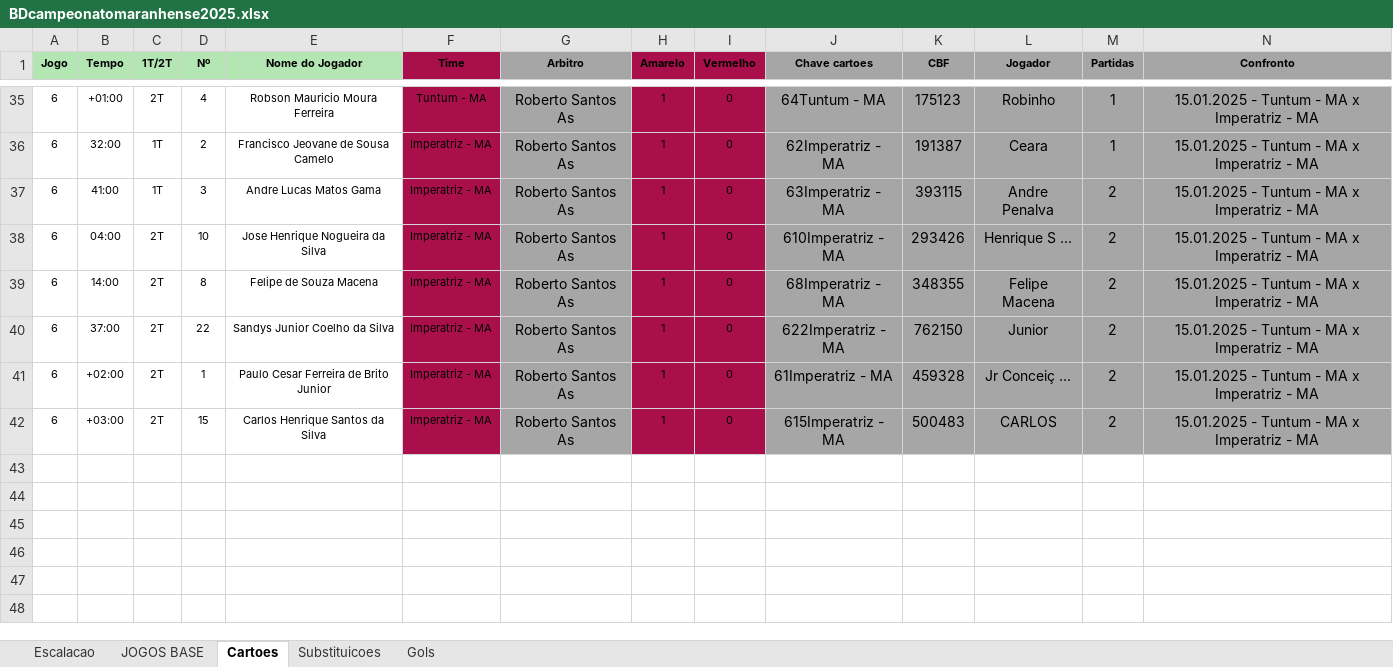
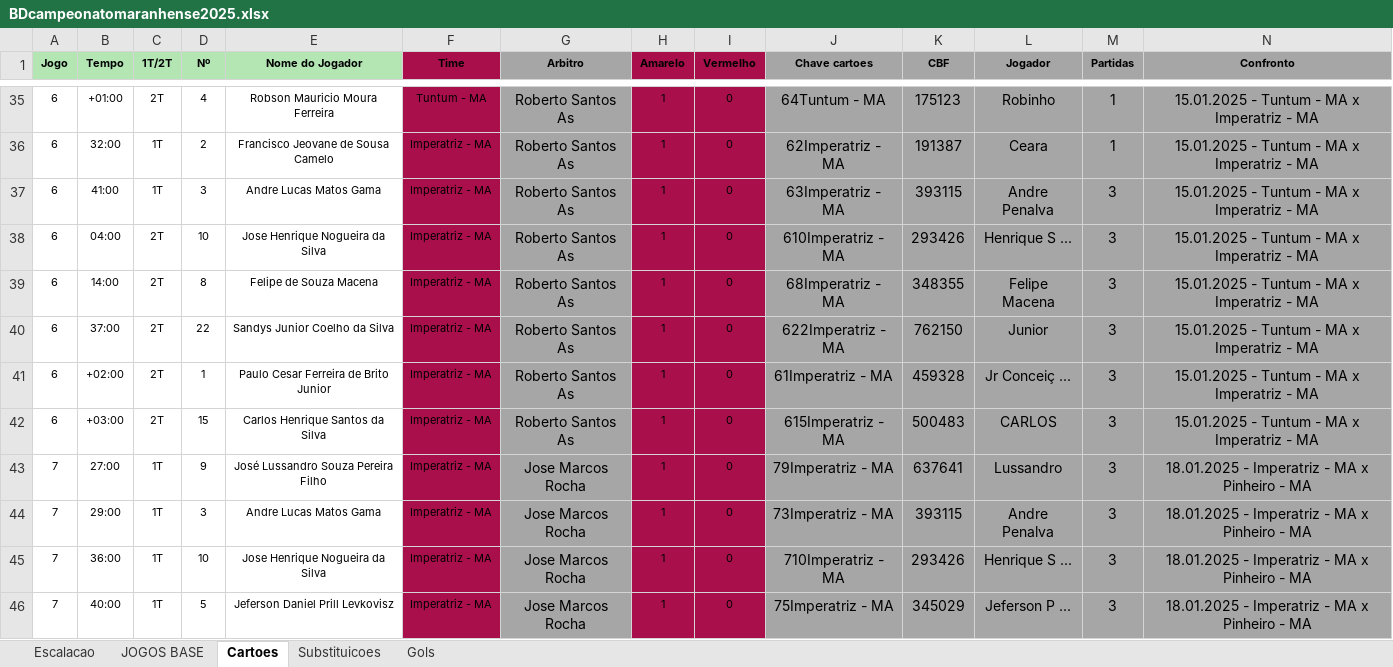
Before and after one commit to vilanovaandrew/streamlit_ma, an Excel workbook: BDcampeonatomaranhense2025.xlsx, sheet Cartoes, drawn as a sheet; only a part is shown, gaps mark what is left out; values as stored, in another font and other column widths than the file's, no borders; the diff covers the shown part only; the diff names each change by its address in the sheet, - before the commit and + after, or states it on an @@ line.

```diff
--- a/BDcampeonatomaranhense2025.xlsx (sheet Cartoes)
+++ b/BDcampeonatomaranhense2025.xlsx (sheet Cartoes)
-M37:M42 (Partidas): 2
+M37:M42 (Partidas): 3
+row 43: 7 | 27:00 | 1T | 9 | José Lussandro Souza Pereira Filho | Imperatriz - MA | Jose Marcos Rocha | 1 | 0 | 79Imperatriz - MA | 637641 | Lussandro | 3 | 18.01.2025 - Imperatriz - MA x Pinheiro - MA
+row 44: 7 | 29:00 | 1T | 3 | Andre Lucas Matos Gama | Imperatriz - MA | Jose Marcos Rocha | 1 | 0 | 73Imperatriz - MA | 393115 | Andre Penalva | 3 | 18.01.2025 - Imperatriz - MA x Pinheiro - MA
+row 45: 7 | 36:00 | 1T | 10 | Jose Henrique Nogueira da Silva | Imperatriz - MA | Jose Marcos Rocha | 1 | 0 | 710Imperatriz - MA | 293426 | Henrique S ... | 3 | 18.01.2025 - Imperatriz - MA x Pinheiro - MA
+row 46: 7 | 40:00 | 1T | 5 | Jeferson Daniel Prill Levkovisz | Imperatriz - MA | Jose Marcos Rocha | 1 | 0 | 75Imperatriz - MA | 345029 | Jeferson P ... | 3 | 18.01.2025 - Imperatriz - MA x Pinheiro - MA
```
Also changed, not shown: 9 added rows and 13 edited cells elsewhere in this sheet, sheet Escalacao, sheet Substituicoes, sheet JOGOS BASE.
